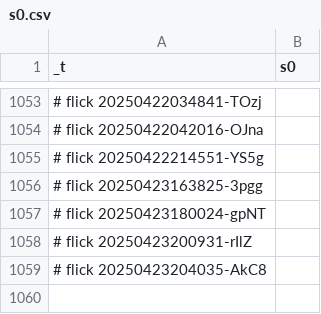
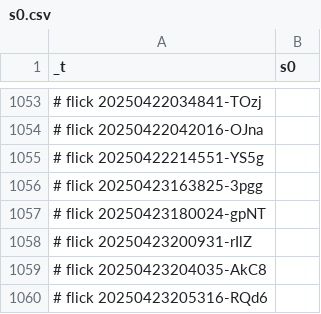
Before and after one commit to abikesa/manhattan, a CSV file: kitabo/ensi/ukubona/donorcase/test4/assets/csv/s0.csv, drawn as a sheet; only a part is shown, gaps mark what is left out.

Commit message:
kitabo/ensi/ukubona/donorcase/test4/assets/csv/s0.csv

```diff
--- a/kitabo/ensi/ukubona/donorcase/test4/assets/csv/s0.csv
+++ b/kitabo/ensi/ukubona/donorcase/test4/assets/csv/s0.csv
@@ -1059 +1059,2 @@ _t,s0
 # flick 20250423204035-AkC8
+# flick 20250423205316-RQd6
```
